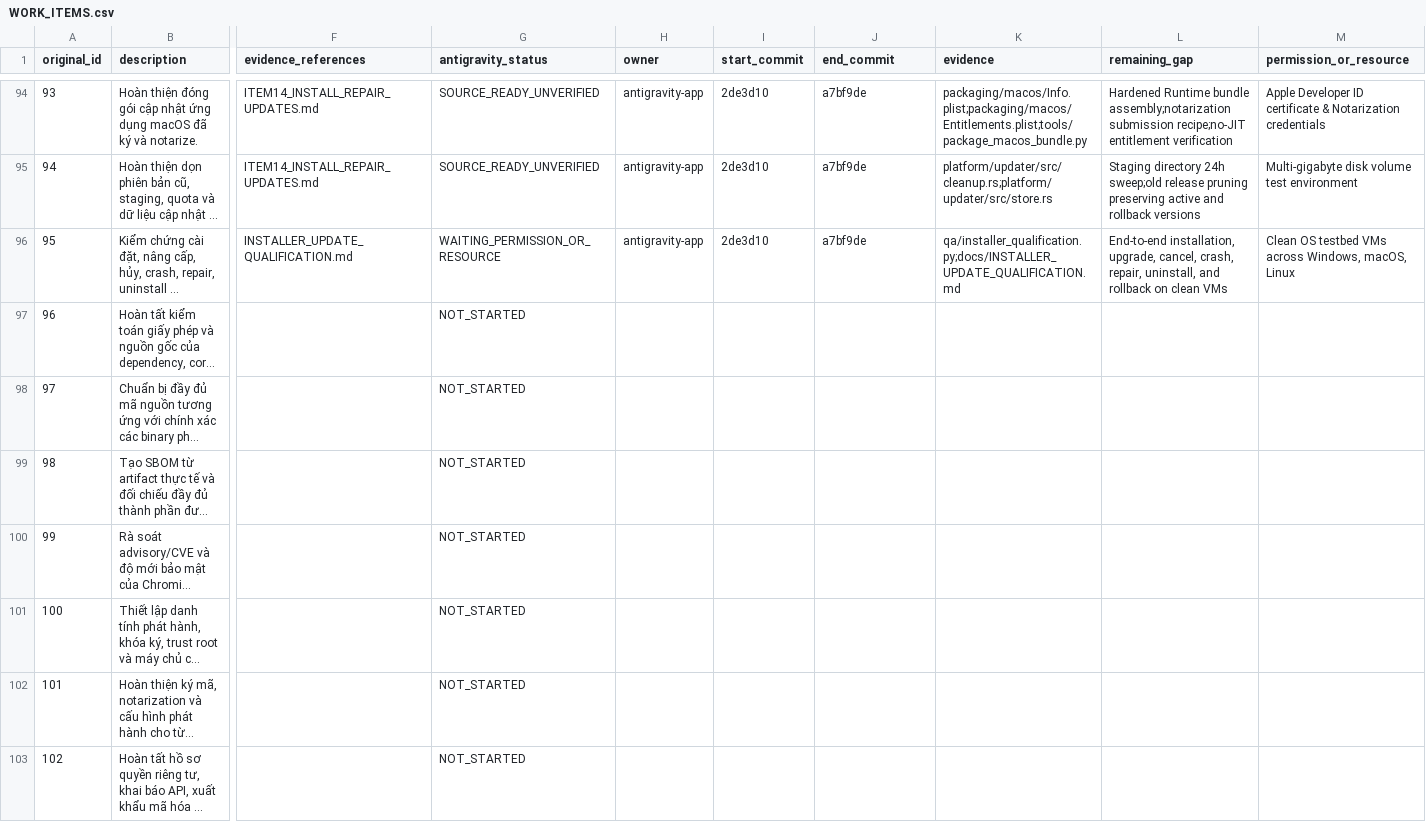
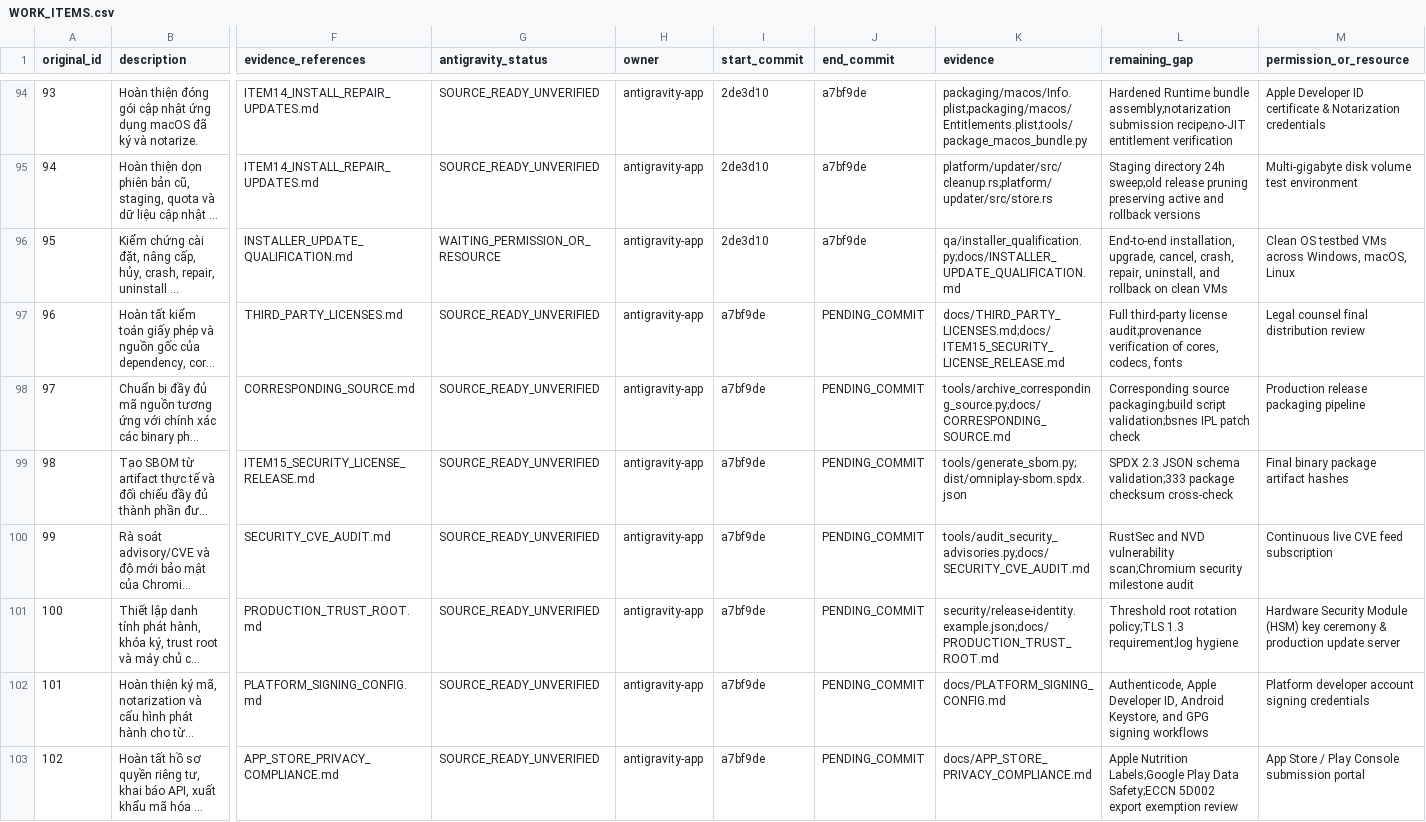
Before and after one commit to lyzaghi/vlikeon, a CSV file: docs/handoff/antigravity/2026-10-25/WORK_ITEMS.csv, drawn as a sheet; only a part is shown, gaps mark what is left out; long unchanged cells end in …; the diff covers the shown part only; the diff names each change by its address in the sheet, - before the commit and + after, or states it on an @@ line.

Commit message:
feat(security): implement licenses ledger, corresponding source, sbom generator, cve audit, trust specs, signing configs, privacy declarations, and security policy (items 96-104)

```diff
--- a/docs/handoff/antigravity/2026-10-25/WORK_ITEMS.csv
+++ b/docs/handoff/antigravity/2026-10-25/WORK_ITEMS.csv
-F97 (evidence_references): (empty)
+F97 (evidence_references): THIRD_PARTY_LICENSES.md
-G97:G103 (antigravity_status): NOT_STARTED
+G97:G103 (antigravity_status): SOURCE_READY_UNVERIFIED
-H97:H103 (owner): (empty)
+H97:H103 (owner): antigravity-app
-I97:I103 (start_commit): (empty)
+I97:I103 (start_commit): a7bf9de
-J97:J103 (end_commit): (empty)
+J97:J103 (end_commit): PENDING_COMMIT
-K97 (evidence): (empty)
+K97 (evidence): docs/THIRD_PARTY_LICENSES.md;docs/ITEM15_SECURITY_LICENSE_RELEASE.md
-L97 (remaining_gap): (empty)
+L97 (remaining_gap): Full third-party license audit;provenance verification of cores, codecs, fonts
-M97 (permission_or_resource): (empty)
+M97 (permission_or_resource): Legal counsel final distribution review
-F98 (evidence_references): (empty)
+F98 (evidence_references): CORRESPONDING_SOURCE.md
-K98 (evidence): (empty)
+K98 (evidence): tools/archive_corresponding_source.py;docs/CORRESPONDING_SOURCE.md
-L98 (remaining_gap): (empty)
+L98 (remaining_gap): Corresponding source packaging;build script validation;bsnes IPL patch check
-M98 (permission_or_resource): (empty)
+M98 (permission_or_resource): Production release packaging pipeline
-F99 (evidence_references): (empty)
+F99 (evidence_references): ITEM15_SECURITY_LICENSE_RELEASE.md
-K99 (evidence): (empty)
+K99 (evidence): tools/generate_sbom.py;dist/omniplay-sbom.spdx.json
-L99 (remaining_gap): (empty)
+L99 (remaining_gap): SPDX 2.3 JSON schema validation;333 package checksum cross-check
-M99 (permission_or_resource): (empty)
+M99 (permission_or_resource): Final binary package artifact hashes
-F100 (evidence_references): (empty)
+F100 (evidence_references): SECURITY_CVE_AUDIT.md
-K100 (evidence): (empty)
+K100 (evidence): tools/audit_security_advisories.py;docs/SECURITY_CVE_AUDIT.md
-L100 (remaining_gap): (empty)
+L100 (remaining_gap): RustSec and NVD vulnerability scan;Chromium security milestone audit
-M100 (permission_or_resource): (empty)
+M100 (permission_or_resource): Continuous live CVE feed subscription
-F101 (evidence_references): (empty)
+F101 (evidence_references): PRODUCTION_TRUST_ROOT.md
-K101 (evidence): (empty)
+K101 (evidence): security/release-identity.example.json;docs/PRODUCTION_TRUST_ROOT.md
-L101 (remaining_gap): (empty)
+L101 (remaining_gap): Threshold root rotation policy;TLS 1.3 requirement;log hygiene
-M101 (permission_or_resource): (empty)
+M101 (permission_or_resource): Hardware Security Module (HSM) key ceremony & production update server
-F102 (evidence_references): (empty)
+F102 (evidence_references): PLATFORM_SIGNING_CONFIG.md
-K102 (evidence): (empty)
+K102 (evidence): docs/PLATFORM_SIGNING_CONFIG.md
-L102 (remaining_gap): (empty)
+L102 (remaining_gap): Authenticode, Apple Developer ID, Android Keystore, and GPG signing workflows
-M102 (permission_or_resource): (empty)
+M102 (permission_or_resource): Platform developer account signing credentials
-F103 (evidence_references): (empty)
+F103 (evidence_references): APP_STORE_PRIVACY_COMPLIANCE.md
-K103 (evidence): (empty)
+K103 (evidence): docs/APP_STORE_PRIVACY_COMPLIANCE.md
-L103 (remaining_gap): (empty)
+L103 (remaining_gap): Apple Nutrition Labels;Google Play Data Safety;ECCN 5D002 export exemption review
-M103 (permission_or_resource): (empty)
+M103 (permission_or_resource): App Store / Play Console submission portal
```
Also changed, not shown: 16 edited cells elsewhere in this file, 14 other files.
